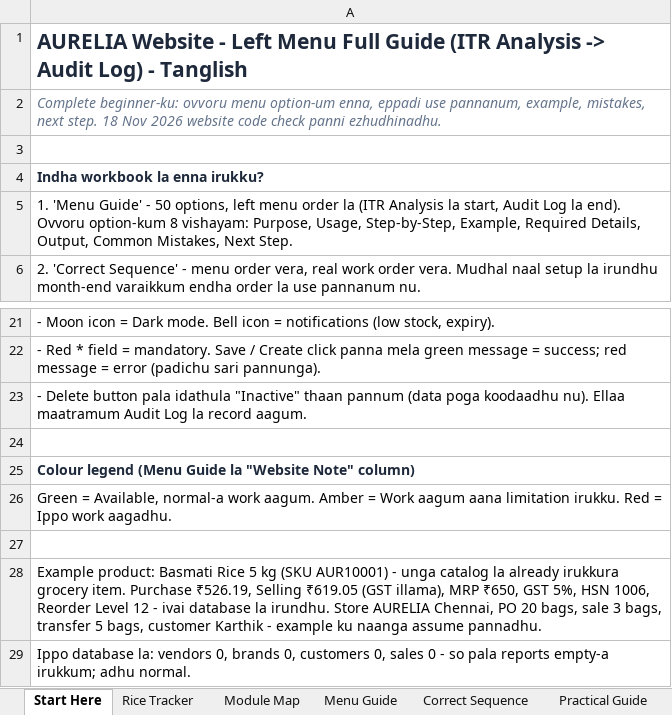
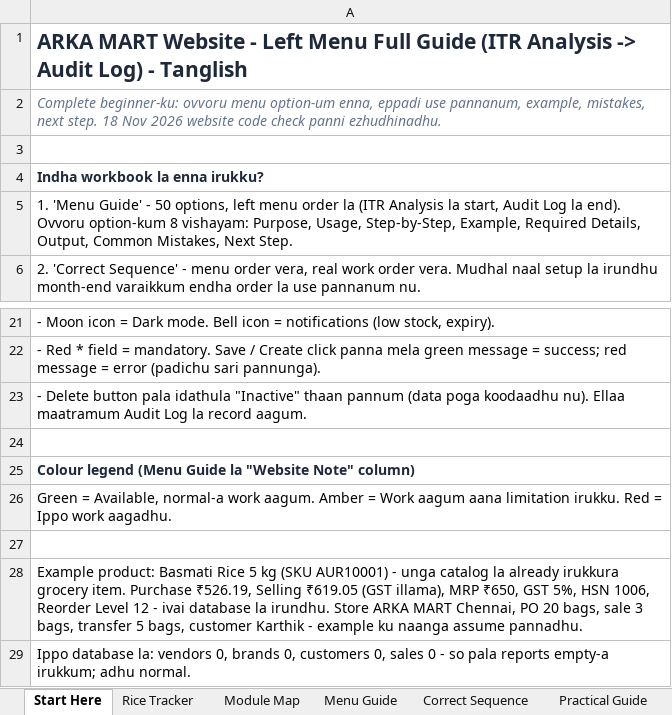
Before and after one commit to ashofficial338-jpg/Department-store, an Excel workbook: Menu_Guide_Tanglish.xlsx, sheet Start Here, drawn as a sheet; only a part is shown, gaps mark what is left out; values as stored, in another font and other column widths than the file's, no borders; the diff names each change by its address in the sheet, - before the commit and + after, or states it on an @@ line.

```diff
--- a/Menu_Guide_Tanglish.xlsx (sheet Start Here)
+++ b/Menu_Guide_Tanglish.xlsx (sheet Start Here)
-A1: AURELIA Website -…
+A1: ARKA MART Website -…
-A28: …irundhu. Store AURELIA Chennai, PO…
+A28: …irundhu. Store ARKA MART Chennai, PO…
```
Also changed, not shown: sheet Menu Guide, sheet Practical Guide, sheet Rice Tracker, Grocery_Workflow_Tanglish.xlsx.
